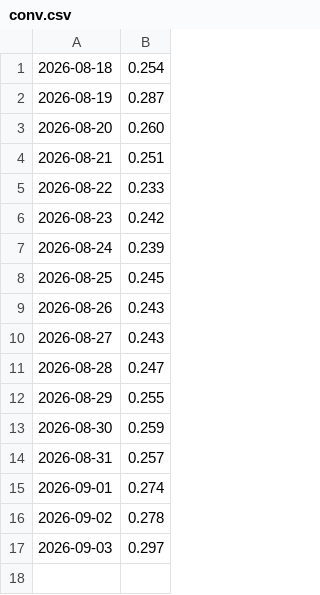
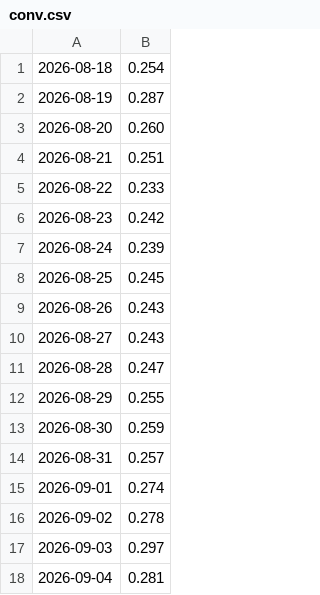
Before and after one commit to ian-sanghyuk-han/batavia-wtl, a CSV file: site/data/history/conv.csv, drawn as a sheet.

```diff
--- a/site/data/history/conv.csv
+++ b/site/data/history/conv.csv
@@ -17 +17,2 @@
 2026-09-03,0.297
+2026-09-04,0.281
```
Also changed, not shown: 6 other files.
